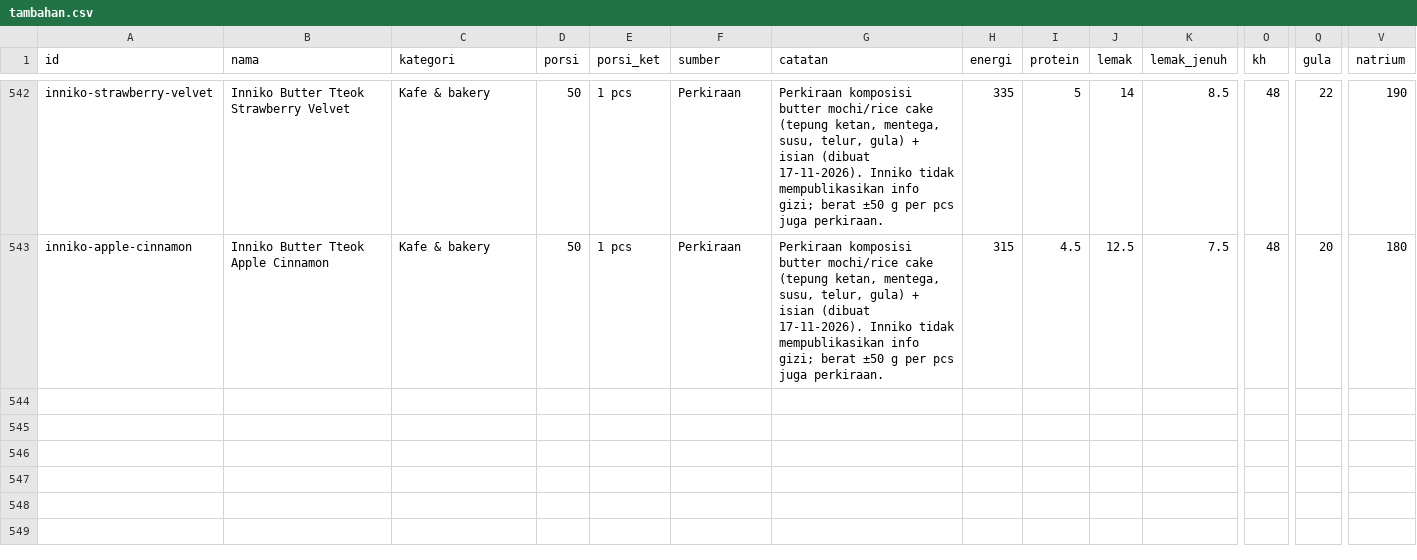
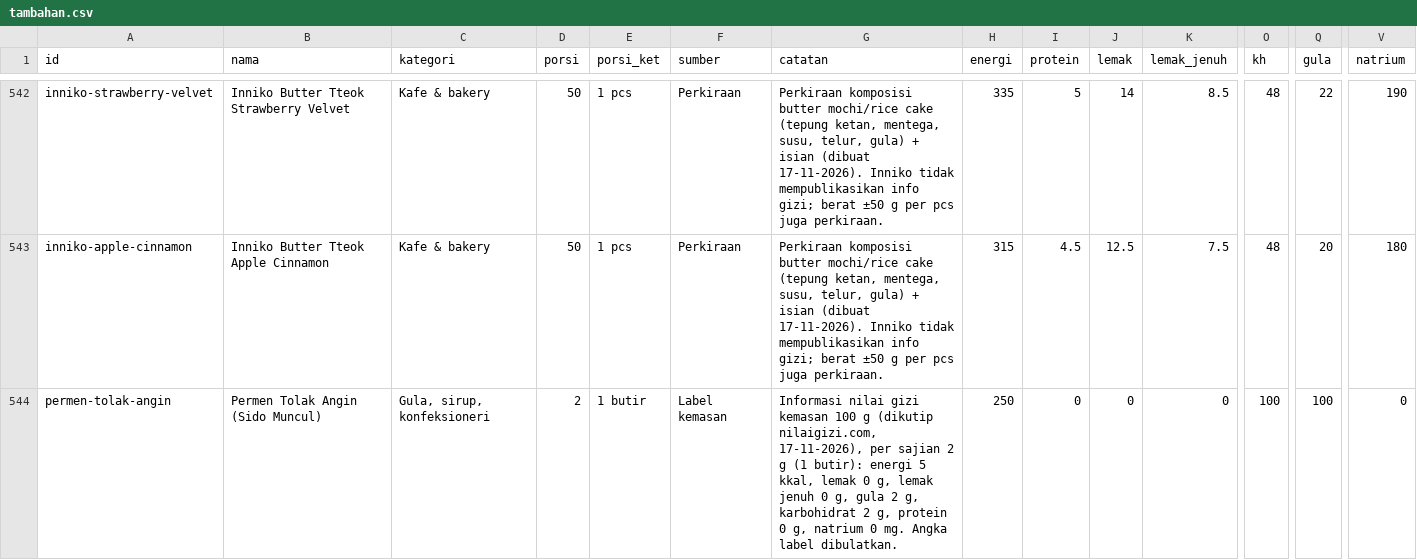
Before and after one commit to Deden-OE/Daily-Nutritions-Calculator, a CSV file: data/tambahan.csv, drawn as a sheet; only a part is shown, gaps mark what is left out; rows hold the shown columns only; the diff names each change by its address in the sheet, - before the commit and + after, or states it on an @@ line.

```diff
--- a/data/tambahan.csv
+++ b/data/tambahan.csv
+row 544: permen-tolak-angin | Permen Tolak Angin (Sido Muncul) | Gula, sirup, konfeksioneri | 2 | 1 butir | Label kemasan | Informasi nilai gizi kemasan 100 g (dikutip nilaigizi.com, 17-11-2026), per sajian 2 g (1 butir): energi 5 kkal, lemak 0 g, lemak jenuh 0 g, gula 2 g, karbohidrat 2 g, protein 0 g, natrium 0 mg. Angka label dibulatkan. | 250 | 0 | 0 | 0 | 100 | 100 | 0
```
